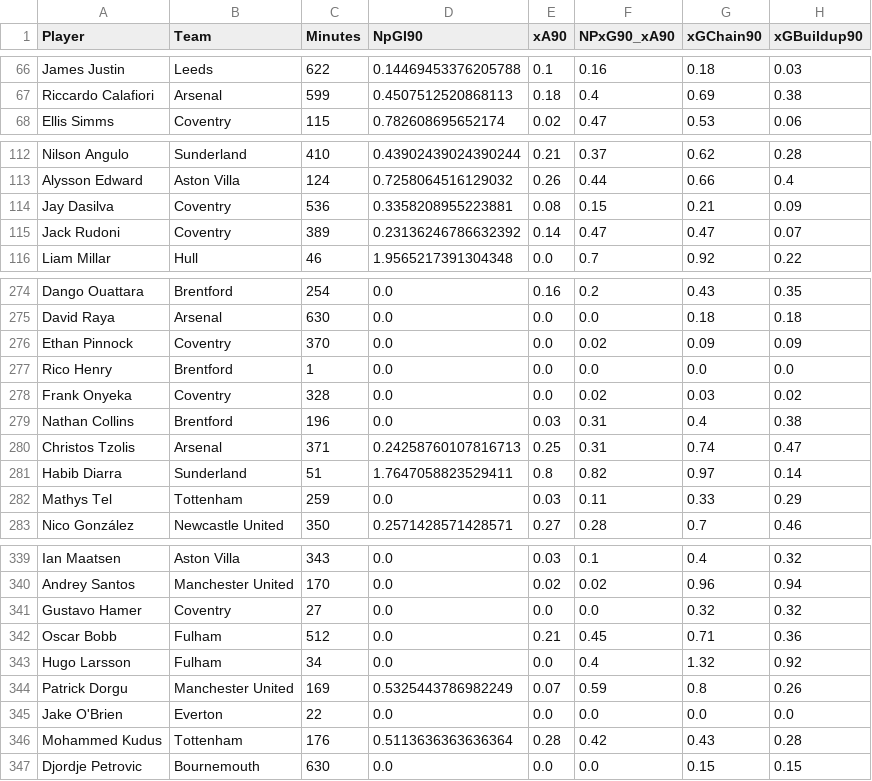
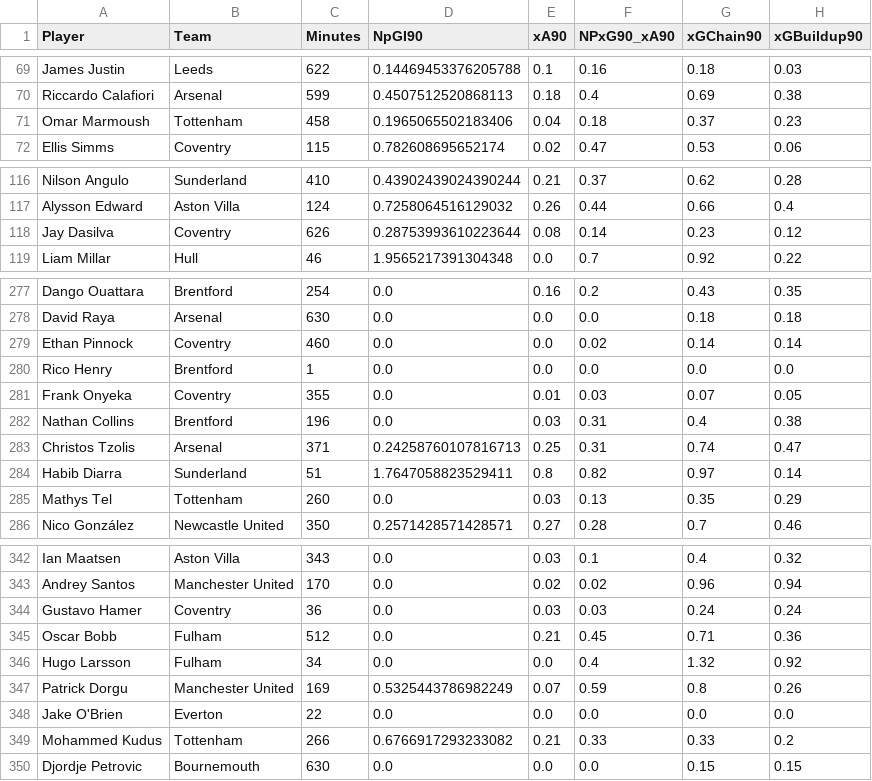
Before and after one commit to oforiik/fpl-assistant, a CSV file: data/season_stats.csv, drawn as a sheet; only a part is shown, gaps mark what is left out; the diff covers the shown part only.

```diff
--- a/data/season_stats.csv
+++ b/data/season_stats.csv
@@ -67,2 +70,3 @@ James Justin,Leeds,622,0.14469453376205788,0.1,0.16,0.18,0.03
 Riccardo Calafiori,Arsenal,599,0.4507512520868113,0.18,0.4,0.69,0.38
+Omar Marmoush,Tottenham,458,0.1965065502183406,0.04,0.18,0.37,0.23
 Ellis Simms,Coventry,115,0.782608695652174,0.02,0.47,0.53,0.06
@@ -113,4 +117,3 @@ Nilson Angulo,Sunderland,410,0.43902439024390244,0.21,0.37,0.62,0.28
 Alysson Edward,Aston Villa,124,0.7258064516129032,0.26,0.44,0.66,0.4
-Jay Dasilva,Coventry,536,0.3358208955223881,0.08,0.15,0.21,0.09
-Jack Rudoni,Coventry,389,0.23136246786632392,0.14,0.47,0.47,0.07
+Jay Dasilva,Coventry,626,0.28753993610223644,0.08,0.14,0.23,0.12
 Liam Millar,Hull,46,1.9565217391304348,0.0,0.7,0.92,0.22
@@ -275,5 +278,5 @@ Dango Ouattara,Brentford,254,0.0,0.16,0.2,0.43,0.35
 David Raya,Arsenal,630,0.0,0.0,0.0,0.18,0.18
-Ethan Pinnock,Coventry,370,0.0,0.0,0.02,0.09,0.09
+Ethan Pinnock,Coventry,460,0.0,0.0,0.02,0.14,0.14
 Rico Henry,Brentford,1,0.0,0.0,0.0,0.0,0.0
-Frank Onyeka,Coventry,328,0.0,0.0,0.02,0.03,0.02
+Frank Onyeka,Coventry,355,0.0,0.01,0.03,0.07,0.05
 Nathan Collins,Brentford,196,0.0,0.03,0.31,0.4,0.38
@@ -281,3 +284,3 @@ Christos Tzolis,Arsenal,371,0.24258760107816713,0.25,0.31,0.74,0.47
 Habib Diarra,Sunderland,51,1.7647058823529411,0.8,0.82,0.97,0.14
-Mathys Tel,Tottenham,259,0.0,0.03,0.11,0.33,0.29
+Mathys Tel,Tottenham,260,0.0,0.03,0.13,0.35,0.29
 Nico González,Newcastle United,350,0.2571428571428571,0.27,0.28,0.7,0.46
@@ -340,3 +343,3 @@ Ian Maatsen,Aston Villa,343,0.0,0.03,0.1,0.4,0.32
 Andrey Santos,Manchester United,170,0.0,0.02,0.02,0.96,0.94
-Gustavo Hamer,Coventry,27,0.0,0.0,0.0,0.32,0.32
+Gustavo Hamer,Coventry,36,0.0,0.03,0.03,0.24,0.24
 Oscar Bobb,Fulham,512,0.0,0.21,0.45,0.71,0.36
@@ -345,3 +348,3 @@ Patrick Dorgu,Manchester United,169,0.5325443786982249,0.07,0.59,0.8,0.26
 Jake O'Brien,Everton,22,0.0,0.0,0.0,0.0,0.0
-Mohammed Kudus,Tottenham,176,0.5113636363636364,0.28,0.42,0.43,0.28
+Mohammed Kudus,Tottenham,266,0.6766917293233082,0.21,0.33,0.33,0.2
 Djordje Petrovic,Bournemouth,630,0.0,0.0,0.0,0.15,0.15
```
Also changed, not shown: 5 added rows, 2 removed rows and 96 edited cells elsewhere in this file, data/form_stats.csv.
